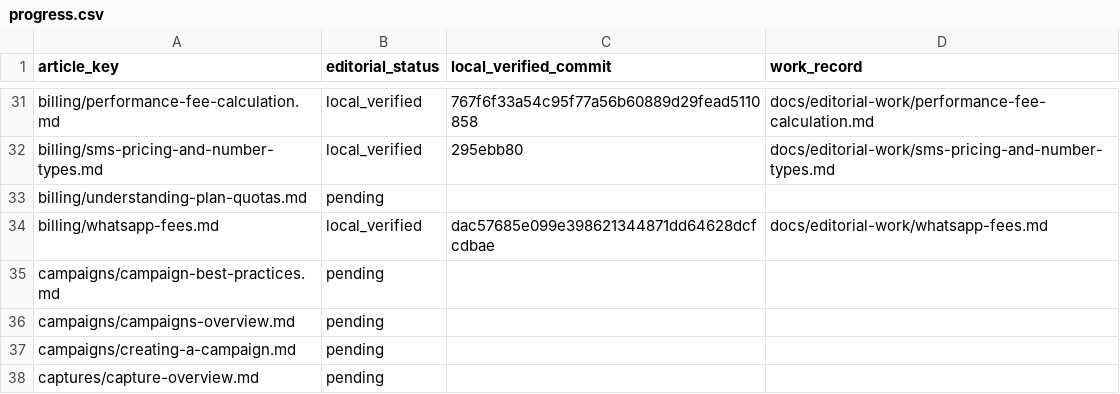
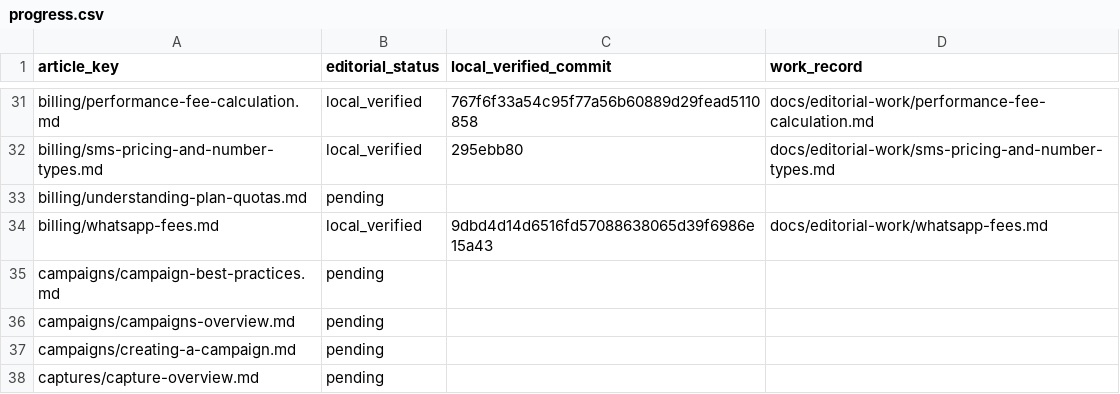
Before and after one commit to hellotext/help, a CSV file: docs/editorial-work/progress.csv, drawn as a sheet; only a part is shown, gaps mark what is left out.

Commit message:
Record service-window review correction

```diff
--- a/docs/editorial-work/progress.csv
+++ b/docs/editorial-work/progress.csv
@@ -33,3 +33,3 @@ billing/sms-pricing-and-number-types.md,local_verified,295ebb80,docs/editorial-w
 billing/understanding-plan-quotas.md,pending,,
-billing/whatsapp-fees.md,local_verified,dac57685e099e398621344871dd64628dcfcdbae,docs/editorial-work/whatsapp-fees.md
+billing/whatsapp-fees.md,local_verified,9dbd4d14d6516fd57088638065d39f6986e15a43,docs/editorial-work/whatsapp-fees.md
 campaigns/campaign-best-practices.md,pending,,
```
Also changed, not shown: 1 other file.
